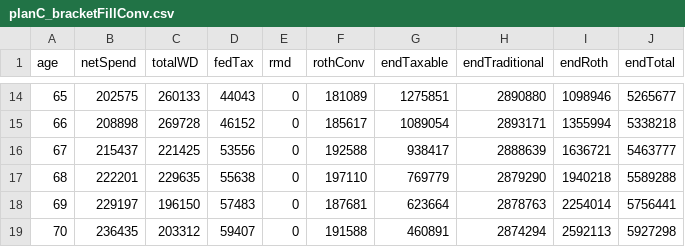
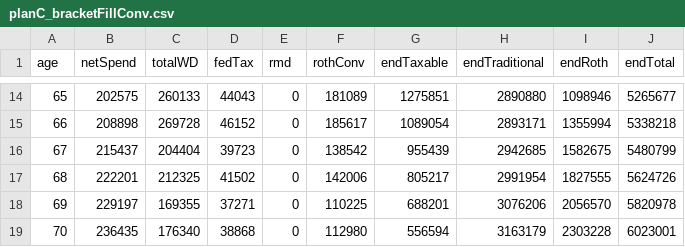
Before and after one commit to retireoptimizer/retireoptimizer.github.io, a CSV file: src/engine/__golden/planC_bracketFillConv.csv, drawn as a sheet; only a part is shown, gaps mark what is left out; the diff covers the shown part only.

```diff
--- a/src/engine/__golden/planC_bracketFillConv.csv
+++ b/src/engine/__golden/planC_bracketFillConv.csv
@@ -15,5 +15,5 @@ age,netSpend,totalWD,fedTax,rmd,rothConv,endTaxable,endTraditional,endRoth,endTo
 66,208898,269728,46152,0,185617,1089054,2893171,1355994,5338218
-67,215437,221425,53556,0,192588,938417,2888639,1636721,5463777
-68,222201,229635,55638,0,197110,769779,2879290,1940218,5589288
-69,229197,196150,57483,0,187681,623664,2878763,2254014,5756441
-70,236435,203312,59407,0,191588,460891,2874294,2592113,5927298
+67,215437,204404,39723,0,138542,955439,2942685,1582675,5480799
+68,222201,212325,41502,0,142006,805217,2991954,1827555,5624726
+69,229197,169355,37271,0,110225,688201,3076206,2056570,5820978
+70,236435,176340,38868,0,112980,556594,3163179,2303228,6023001
```
Also changed, not shown: 161 edited cells elsewhere in this file, src/engine/__golden/planF_allTradCouple.csv, src/engine/__golden/planG_californiaCouple.csv, 6 other files.
